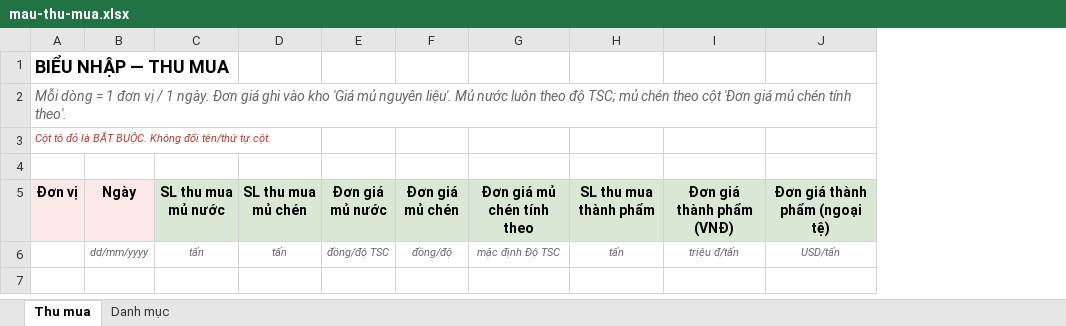
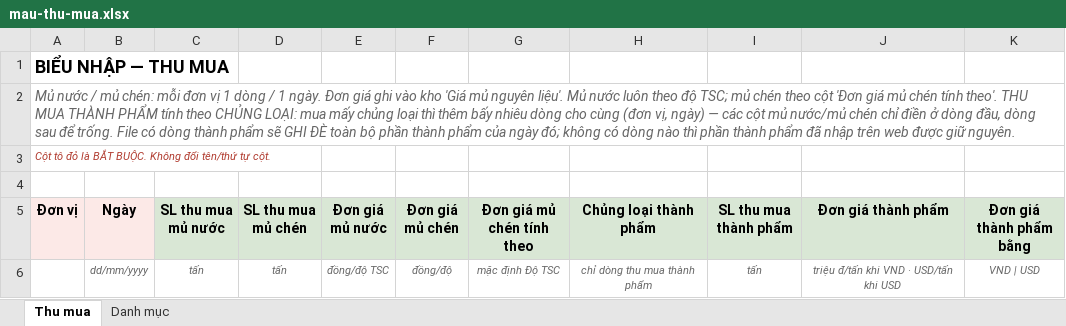
Before and after one commit to hotdream1990/vrg, an Excel workbook: docs/huong-dan/nhap-lieu-bang-excel/mau/mau-thu-mua.xlsx, sheet Thu mua, drawn as a sheet; values as stored, in another font and other column widths than the file's, no borders; removed rows and columns are numbered as before the commit, all else as after; the diff names each change by its address in the sheet, - before the commit and + after, or states it on an @@ line.

Commit message:
docs(huong-dan): update the Excel import guide for the 0.2.77 templates
The purchase sheet takes one row per finished-goods grade and the stock sheet
treats signed contracts as records with a start and a delivery date. Bundled
sample workbooks re-downloaded from the current templates (they were three
versions behind and also missed the contract code column on the sales sheet).

```diff
--- a/docs/huong-dan/nhap-lieu-bang-excel/mau/mau-thu-mua.xlsx (sheet Thu mua)
+++ b/docs/huong-dan/nhap-lieu-bang-excel/mau/mau-thu-mua.xlsx (sheet Thu mua)
+column H (Chủng loại thành phẩm), row 6: chỉ dòng thu mua thành phẩm
-column I (Đơn giá thành phẩm (VNĐ)), row 6: triệu đ/tấn
-column J (Đơn giá thành phẩm (ngoại tệ)), row 6: USD/tấn
+column J (Đơn giá thành phẩm), row 6: triệu đ/tấn khi VND · USD/tấn khi USD
+column K (Đơn giá thành phẩm bằng), row 6: VND | USD
-A2 (Đơn vị): Mỗi dòng = 1 đơn vị / 1 ngày. Đơn giá ghi vào kho 'Giá mủ nguyên liệu'. Mủ nước luôn theo độ TSC; mủ chén theo cột 'Đơn giá mủ chén tính theo'.
+A2 (Đơn vị): Mủ nước / mủ chén: mỗi đơn vị 1 dòng / 1 ngày. Đơn giá ghi vào kho 'Giá mủ nguyên liệu'. Mủ nước luôn theo độ TSC; mủ chén theo cột 'Đơn giá mủ chén tính theo'. THU MUA THÀNH PHẨM tính theo CHỦNG LOẠI: mua mấy chủng loại thì thêm bấy nhiêu dòng cho cùng (đơn vị, ngày) — các cột mủ nước/mủ chén chỉ điền ở dòng đầu, dòng sau để trống. File có dòng thành phẩm sẽ GHI ĐÈ toàn bộ phần thành phẩm của ngày đó; không có dòng nào thì phần thành phẩm đã nhập trên web được giữ nguyên.
```
Also changed, not shown: docs/huong-dan/nhap-lieu-bang-excel/mau/mau-tieu-thu.xlsx, docs/huong-dan/nhap-lieu-bang-excel/mau/mau-ton-kho.xlsx, 5 other files.
